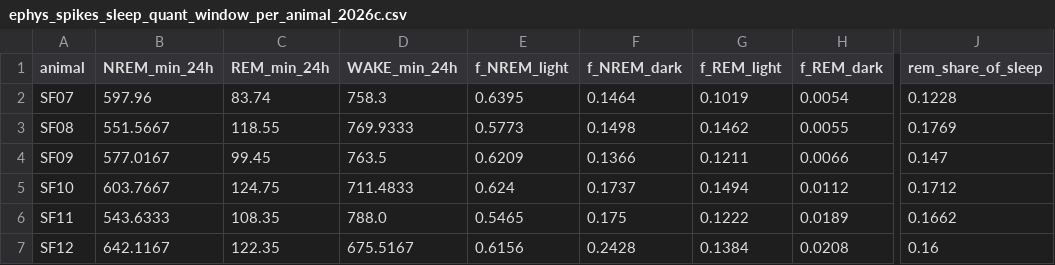
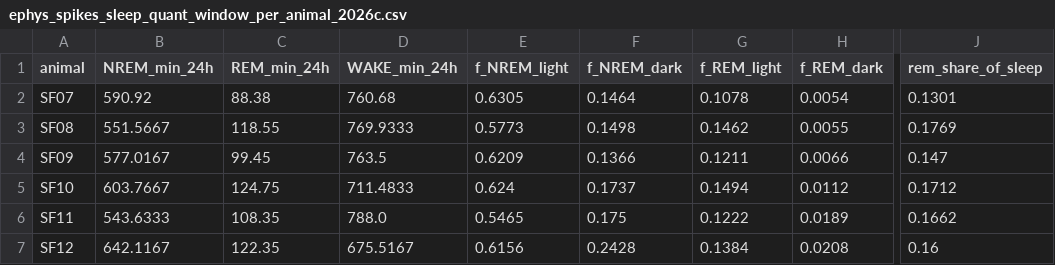
Before and after one commit to amymarple/Field2026_Social_analysis, a CSV file: results/2026c/ephys_spikes/reports/ephys_spikes_sleep_quant_window_per_animal_2026c.csv, drawn as a sheet; only a part is shown, gaps mark what is left out; the diff names each change by its address in the sheet, - before the commit and + after, or states it on an @@ line.

```diff
--- a/results/2026c/ephys_spikes/reports/ephys_spikes_sleep_quant_window_per_animal_2026c.csv
+++ b/results/2026c/ephys_spikes/reports/ephys_spikes_sleep_quant_window_per_animal_2026c.csv
-B2 (NREM_min_24h): 597.96
+B2 (NREM_min_24h): 590.92
-C2 (REM_min_24h): 83.74
+C2 (REM_min_24h): 88.38
-D2 (WAKE_min_24h): 758.3
+D2 (WAKE_min_24h): 760.68
-E2 (f_NREM_light): 0.6395
+E2 (f_NREM_light): 0.6305
-G2 (f_REM_light): 0.1019
+G2 (f_REM_light): 0.1078
-J2 (rem_share_of_sleep): 0.1228
+J2 (rem_share_of_sleep): 0.1301
```
Also changed, not shown: results/2026c/ephys_spikes/reports/ephys_spikes_sleep_quant_days_2026c.csv, results/2026c/ephys_spikes/reports/ephys_spikes_sleep_quant_glm_2026c.csv, 16 other files.
